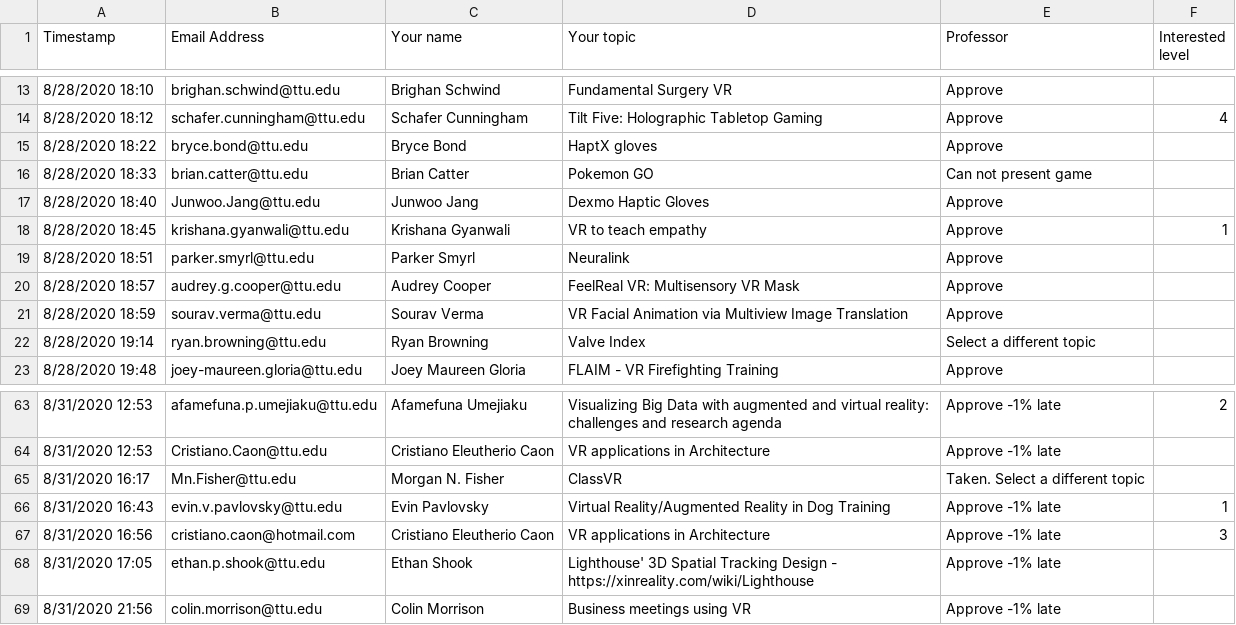
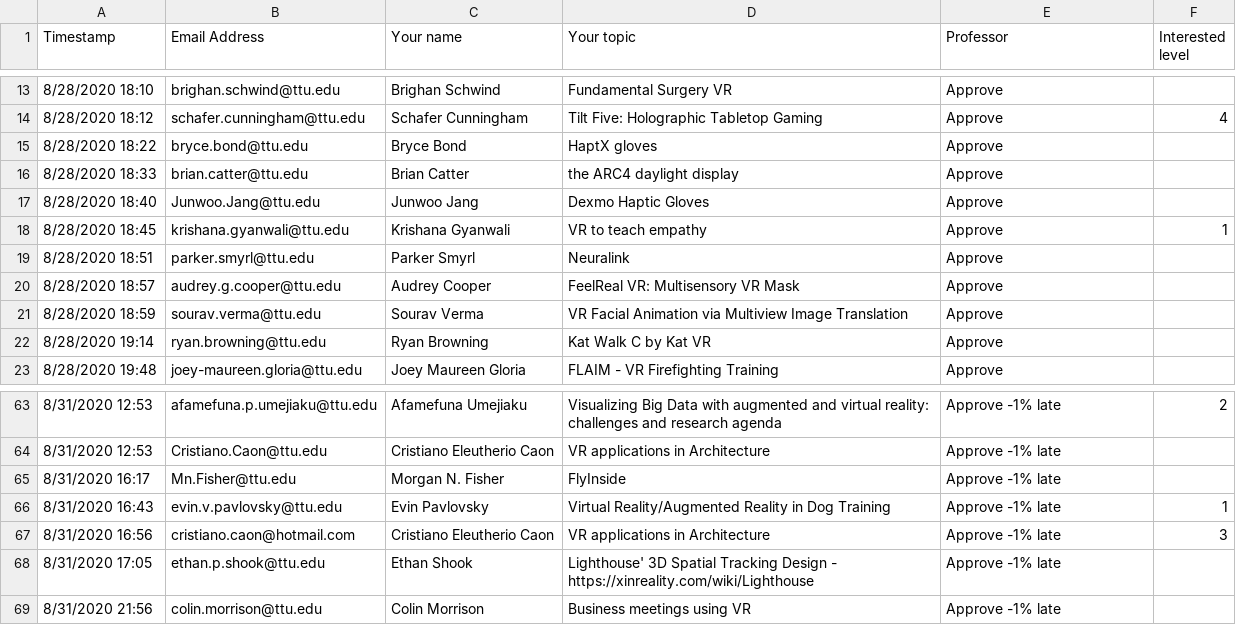
Before and after one commit to iDataVisualizationLab/CS5331-VirtualReality-Fall2020, a CSV file: StudentChoices/CS4331 and CS5331_ Student choice (Responses) - Form Responses 1.csv, drawn as a sheet; only a part is shown, gaps mark what is left out.

Commit message:
Update CS4331 and CS5331_ Student choice (Responses) - Form Responses 1.csv

```diff
--- a/StudentChoices/CS4331 and CS5331_ Student choice (Responses) - Form Responses 1.csv
+++ b/StudentChoices/CS4331 and CS5331_ Student choice (Responses) - Form Responses 1.csv
@@ -15,3 +15,3 @@ Timestamp,Email Address,Your name,Your topic,Professor,Interested level
 8/28/2020 18:22,bryce.bond@ttu.edu,Bryce Bond,HaptX gloves,Approve,
-8/28/2020 18:33,brian.catter@ttu.edu,Brian Catter,Pokemon GO,Can not present game,
+8/28/2020 18:33,brian.catter@ttu.edu,Brian Catter,the ARC4 daylight display,Approve,
 8/28/2020 18:40,Junwoo.Jang@ttu.edu,Junwoo Jang,Dexmo Haptic Gloves,Approve,
@@ -21,3 +21,3 @@ Timestamp,Email Address,Your name,Your topic,Professor,Interested level
 8/28/2020 18:59,sourav.verma@ttu.edu,Sourav Verma,VR Facial Animation via Multiview Image Translation,Approve,
-8/28/2020 19:14,ryan.browning@ttu.edu,Ryan Browning,Valve Index,Select a different topic,
+8/28/2020 19:14,ryan.browning@ttu.edu,Ryan Browning,Kat Walk C by Kat VR,Approve,
 8/28/2020 19:48,joey-maureen.gloria@ttu.edu,Joey Maureen Gloria,FLAIM - VR Firefighting Training,Approve,
@@ -64,3 +64,3 @@ Timestamp,Email Address,Your name,Your topic,Professor,Interested level
 8/31/2020 12:53,Cristiano.Caon@ttu.edu,Cristiano Eleutherio Caon,VR applications in Architecture,Approve -1% late,
-8/31/2020 16:17,Mn.Fisher@ttu.edu,Morgan N. Fisher,ClassVR,Taken. Select a different topic,
+8/31/2020 16:17,Mn.Fisher@ttu.edu,Morgan N. Fisher,FlyInside,Approve -1% late,
 8/31/2020 16:43,evin.v.pavlovsky@ttu.edu,Evin Pavlovsky,Virtual Reality/Augmented Reality in Dog Training,Approve -1% late,1
```
